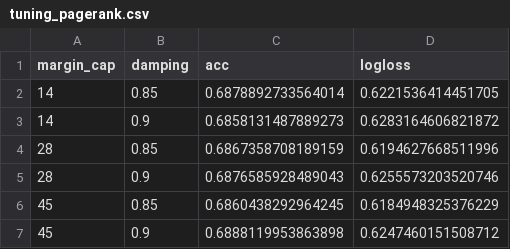
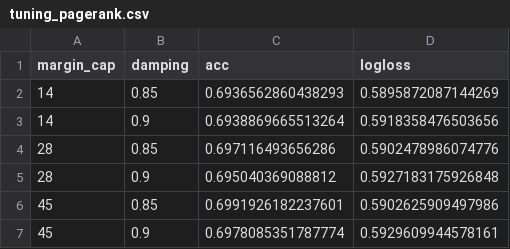
Before and after one commit to calvinpozderac-claude/cfb_rankings, a CSV file: results/tuning_pagerank.csv, drawn as a sheet.

```diff
--- a/results/tuning_pagerank.csv
+++ b/results/tuning_pagerank.csv
@@ -1,7 +1,7 @@
 margin_cap,damping,acc,logloss
-14,0.85,0.6878892733564014,0.6221536414451705
-14,0.9,0.6858131487889273,0.6283164606821872
-28,0.85,0.6867358708189159,0.6194627668511996
-28,0.9,0.6876585928489043,0.6255573203520746
-45,0.85,0.6860438292964245,0.6184948325376229
-45,0.9,0.6888119953863898,0.6247460151508712
+14,0.85,0.6936562860438293,0.5895872087144269
+14,0.9,0.6938869665513264,0.5918358476503656
+28,0.85,0.697116493656286,0.5902478986074776
+28,0.9,0.695040369088812,0.5927183175926848
+45,0.85,0.6991926182237601,0.5902625909497986
+45,0.9,0.6978085351787774,0.5929609944578161
```
Also changed, not shown: results/calibration_ensemble.csv, results/metrics_by_season.csv, 18 other files.
